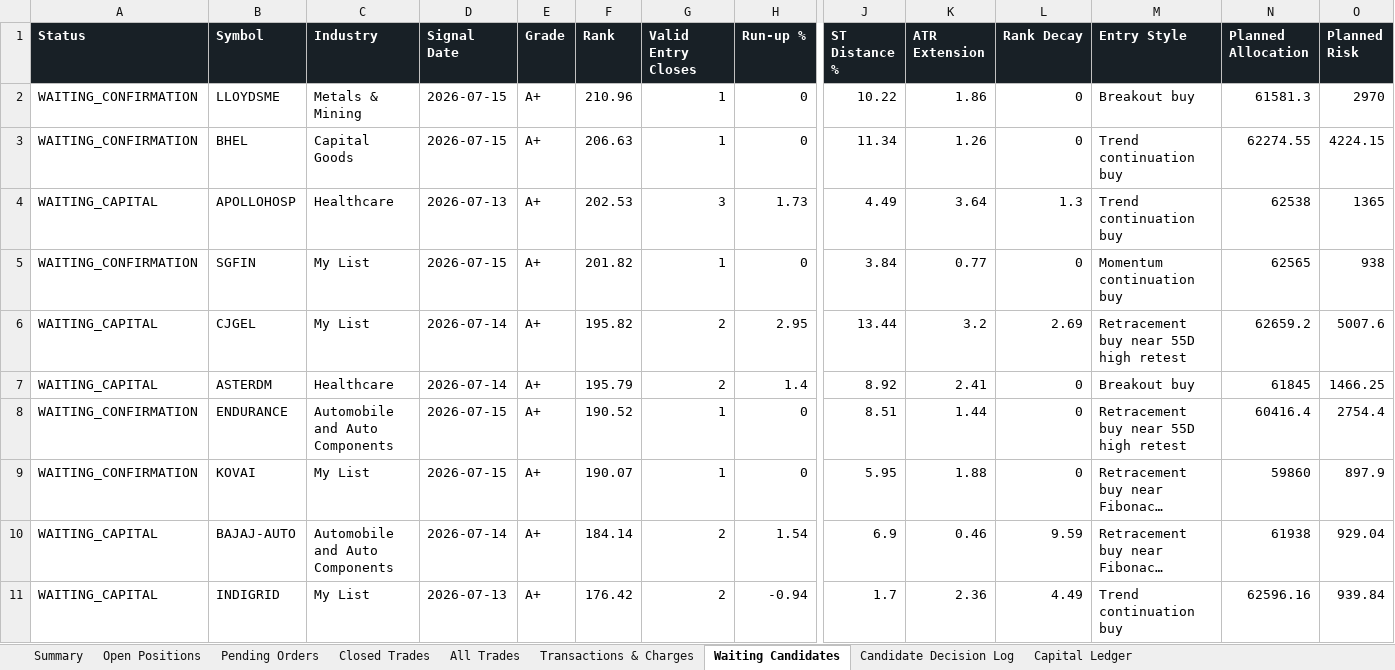
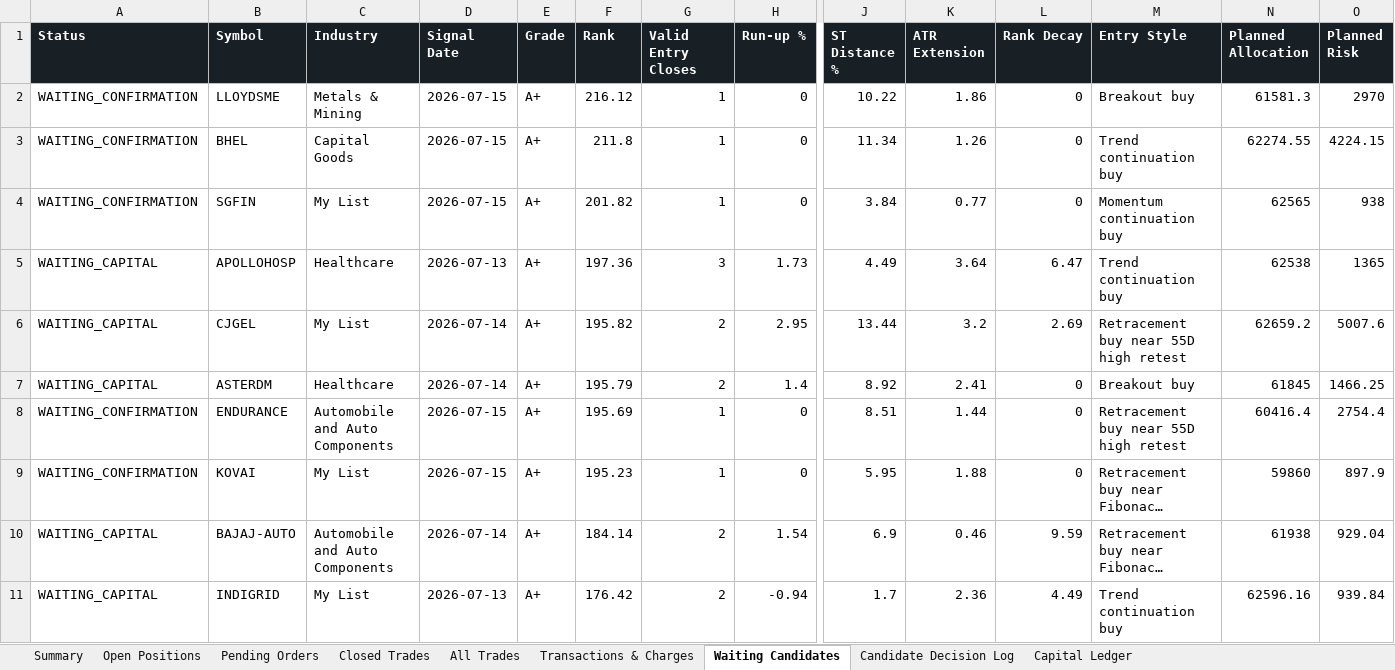
Before and after one commit to smit5927/techno-funda-screener, an Excel workbook: data/techno-funda-trade-sheet.xlsx, sheet Waiting Candidates, drawn as a sheet; only a part is shown, gaps mark what is left out; long unchanged cells end in …; values as stored, in another font and other column widths than the file's, no borders; removed rows and columns are numbered as before the commit, all else as after; rows hold the shown columns only; the diff names each change by its address in the sheet, - before the commit and + after, or states it on an @@ line.

```diff
--- a/data/techno-funda-trade-sheet.xlsx (sheet Waiting Candidates)
+++ b/data/techno-funda-trade-sheet.xlsx (sheet Waiting Candidates)
-F2 (Rank): 210.96
+F2 (Rank): 216.12
-F3 (Rank): 206.63
+F3 (Rank): 211.8
-row 4: WAITING_CAPITAL | APOLLOHOSP | Healthcare | 2026-07-13 | A+ | 202.53 | 3 | 1.73 | 4.49 | 3.64 | 1.3 | Trend continuation buy | 62538 | 1365
+row 5: WAITING_CAPITAL | APOLLOHOSP | Healthcare | 2026-07-13 | A+ | 197.36 | 3 | 1.73 | 4.49 | 3.64 | 6.47 | Trend continuation buy | 62538 | 1365
-F8 (Rank): 190.52
+F8 (Rank): 195.69
-F9 (Rank): 190.07
+F9 (Rank): 195.23
```
Also changed, not shown: sheet Candidate Decision Log, sheet Open Positions, sheet All Trades, sheet Summary, 3 other files.
